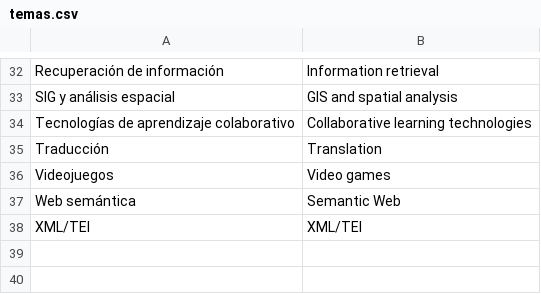
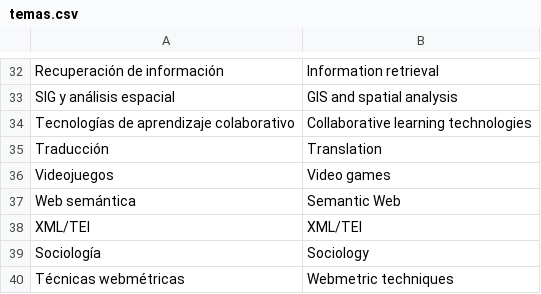
Before and after one commit to linhd-postdata/desir, a CSV file: data/temas.csv, drawn as a sheet; only a part is shown, gaps mark what is left out.

```diff
--- a/data/temas.csv
+++ b/data/temas.csv
@@ -38 +38,3 @@ Web semántica;Semantic Web
 XML/TEI;XML/TEI
+Sociología;Sociology
+Técnicas webmétricas;Webmetric techniques
```
Also changed, not shown: data/mapeo_proyectos.csv, 5 other files.
